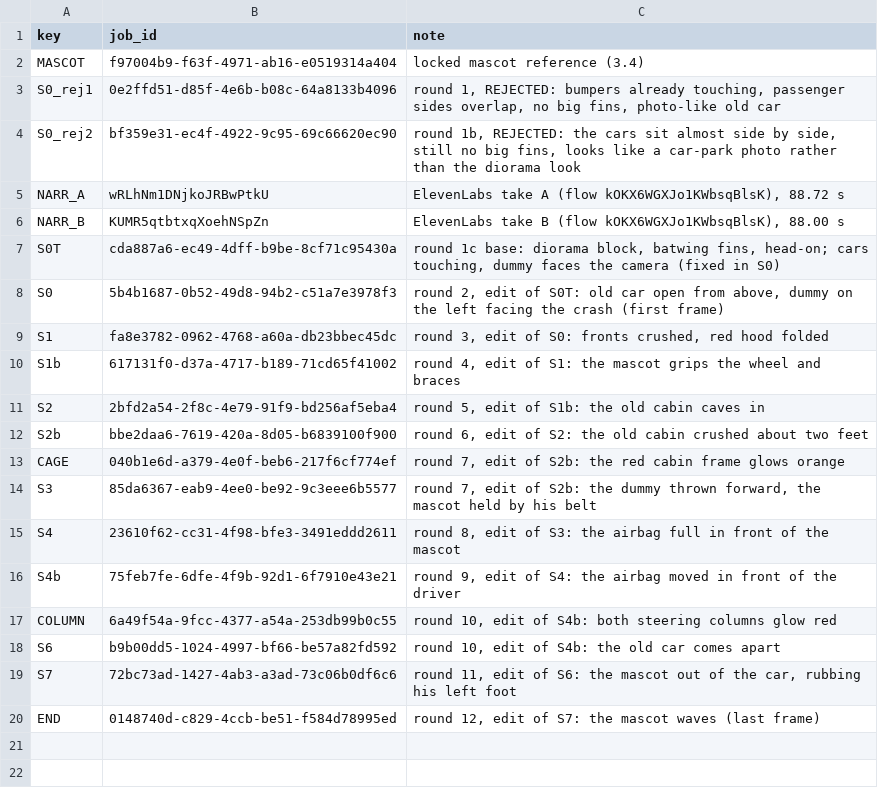
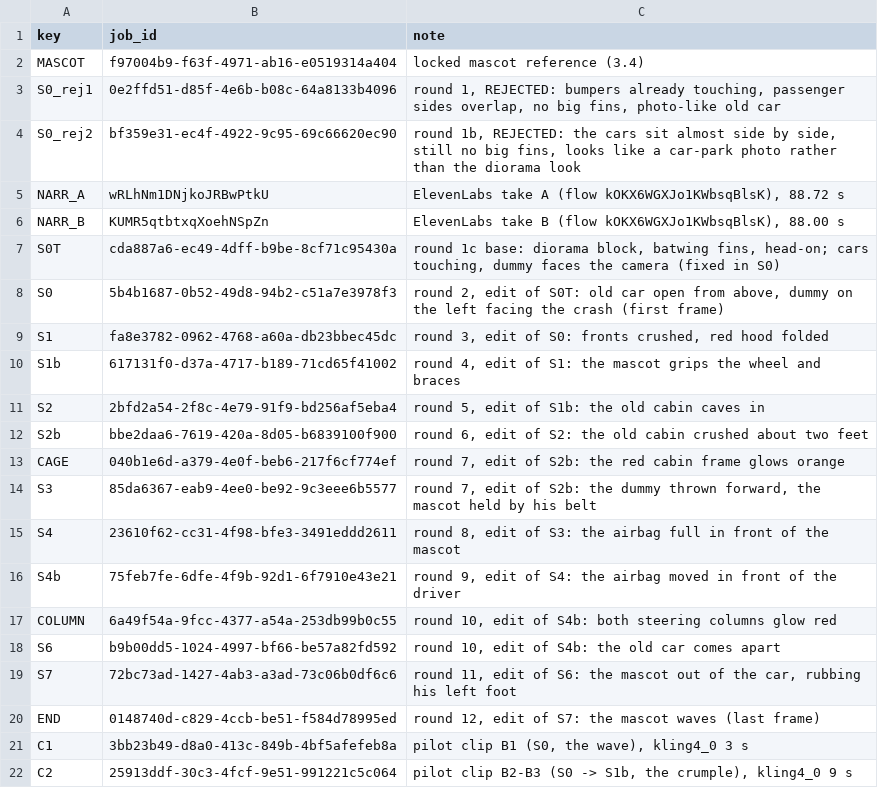
Before and after one commit to AliKandaz/short-form-video-memory, a TSV file: pipeline/07-jobs.tsv, drawn as a sheet; the diff names each change by its address in the sheet, - before the commit and + after, or states it on an @@ line.

```diff
--- a/pipeline/07-jobs.tsv
+++ b/pipeline/07-jobs.tsv
+row 21: C1 | 3bb23b49-d8a0-413c-849b-4bf5afefeb8a | pilot clip B1 (S0, the wave), kling4_0 3 s
+row 22: C2 | 25913ddf-30c3-4fcf-9e51-991221c5c064 | pilot clip B2-B3 (S0 -> S1b, the crumple), kling4_0 9 s
```
Also changed, not shown: 2 other files.
